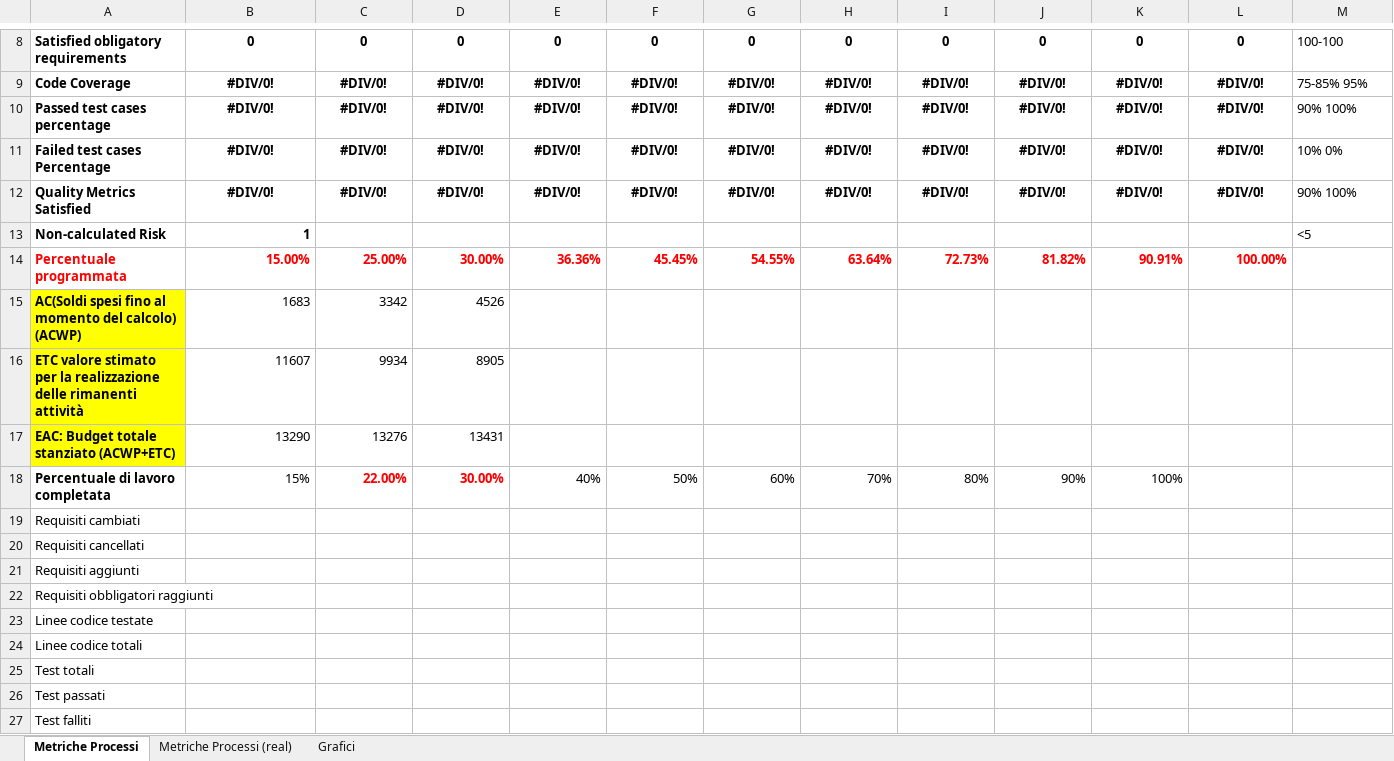
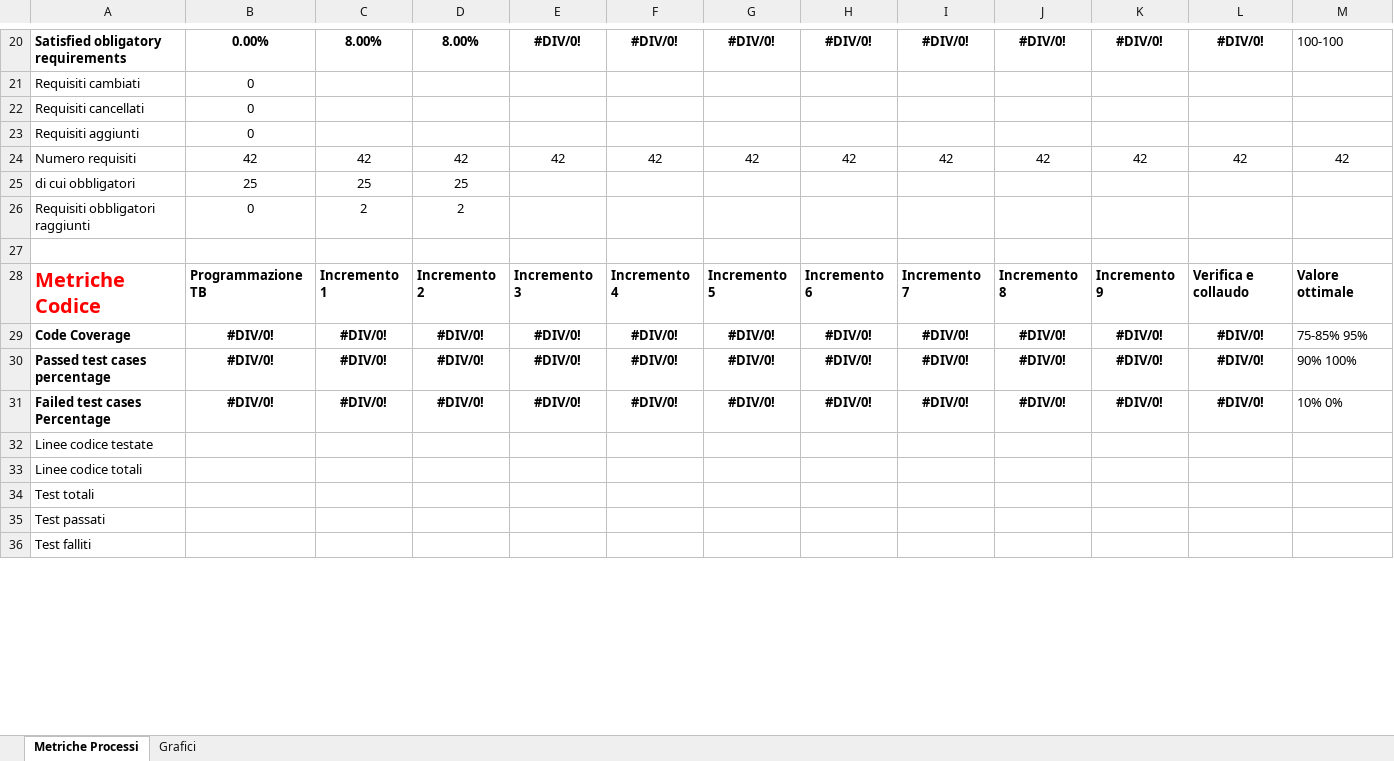
Before and after one commit to CodeBusterswe/CodeBusters-Docs, an Excel workbook: DocEsterna/PianoDiQualifica/Images/Metriche processi.xlsx, sheet Metriche Processi, drawn as a sheet; only a part is shown, gaps mark what is left out; values as stored, in another font and other column widths than the file's, no borders; removed rows and columns are numbered as before the commit, all else as after; rows hold the shown columns only; the diff covers the shown part only; the diff names each change by its address in the sheet, - before the commit and + after, or states it on an @@ line.

Commit message:
Update Metriche processi.xlsx

```diff
--- a/DocEsterna/PianoDiQualifica/Images/Metriche processi.xlsx (sheet Metriche Processi)
+++ b/DocEsterna/PianoDiQualifica/Images/Metriche processi.xlsx (sheet Metriche Processi)
-sheet tab: Metriche Processi (real)
-B20: 0
+B20: 0.00%
-C20: 0
+C20: 8.00%
-D20: 0
+D20: 8.00%
-E20: 0
+E20: #DIV/0!
-F20: 0
+F20: #DIV/0!
-G20: 0
+G20: #DIV/0!
-H20: 0
+H20: #DIV/0!
-I20: 0
+I20: #DIV/0!
-J20: 0
+J20: #DIV/0!
-K20: 0
+K20: #DIV/0!
-L20: 0
+L20: #DIV/0!
+row 21: Requisiti cambiati | 0
+row 22: Requisiti cancellati | 0
+row 23: Requisiti aggiunti | 0
+row 24: Numero requisiti | 42 | 42 | 42 | 42 | 42 | 42 | 42 | 42 | 42 | 42 | 42 | 42
+row 25: di cui obbligatori | 25 | 25 | 25
+row 26: Requisiti obbligatori raggiunti | 0 | 2 | 2
+row 27: (empty)
+row 28: Metriche Codice | Programmazione TB | Incremento 1 | Incremento 2 | Incremento 3 | Incremento 4 | Incremento 5 | Incremento 6 | Incremento 7 | Incremento 8 | Incremento 9 | Verifica e collaudo | Valore ottimale
-row 12: Quality Metrics Satisfied | #DIV/0! | #DIV/0! | #DIV/0! | #DIV/0! | #DIV/0! | #DIV/0! | #DIV/0! | #DIV/0! | #DIV/0! | #DIV/0! | #DIV/0! | 90% 100%
@@ row 13 moved to row 44: Non-calculated Risk @@
-row 14: Percentuale programmata | 15.00% | 25.00% | 30.00% | 36.36% | 45.45% | 54.55% | 63.64% | 72.73% | 81.82% | 90.91% | 100.00%
@@ row 15 moved to row 3: AC(Soldi spesi fino al momento del calco… @@
@@ row 16 moved to row 4: ETC valore stimato per la realizzazione … @@
-row 17: EAC: Budget totale stanziato (ACWP+ETC) | 13290 | 13276 | 13431
-row 18: Percentuale di lavoro completata | 15% | 22.00% | 30.00% | 40% | 50% | 60% | 70% | 80% | 90% | 100%
-row 19: Requisiti cambiati
-row 20: Requisiti cancellati
-row 21: Requisiti aggiunti
-row 22: Requisiti obbligatori raggiunti
```
Also changed, not shown: 18 added rows, 2 removed rows and 46 edited cells elsewhere in this sheet, formulas that keep their value, charts or pictures.
